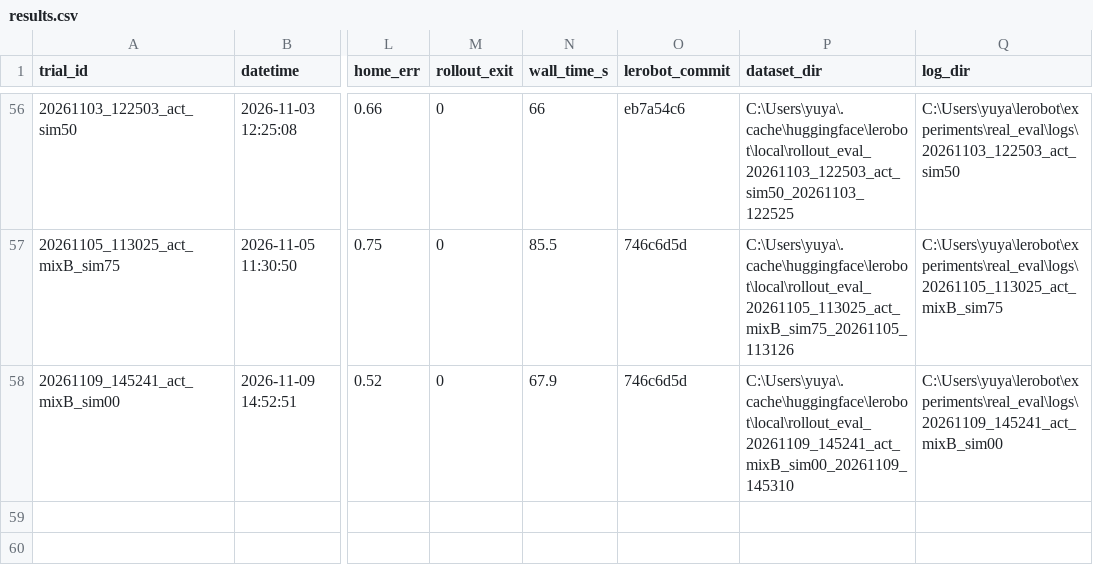
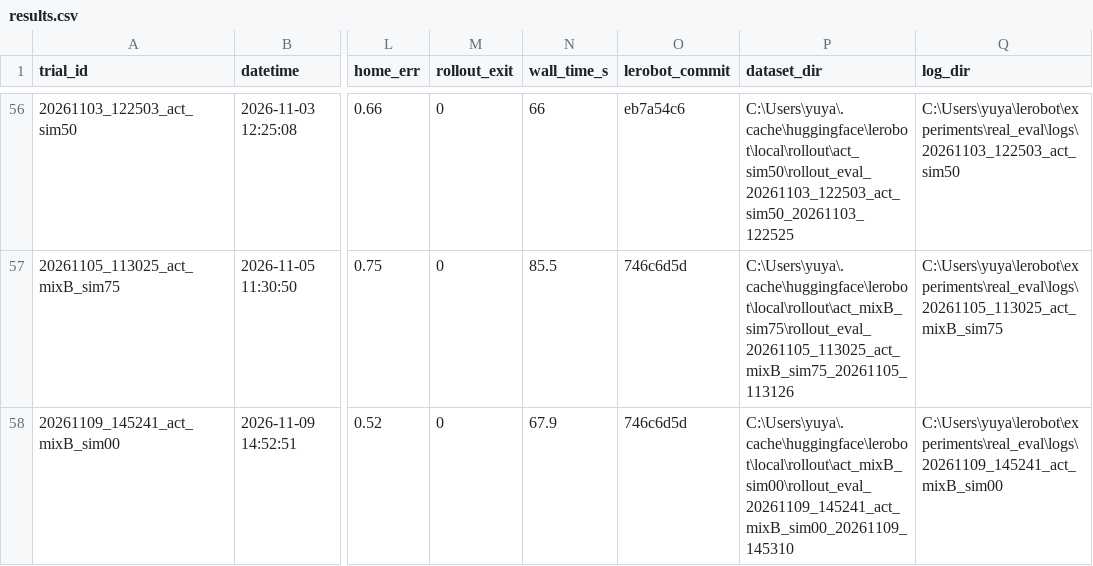
Before and after one commit to Ayuya1013/exp_robot, a CSV file: experiments/real_eval/results.csv, drawn as a sheet; only a part is shown, gaps mark what is left out; the diff covers the shown part only; the diff names each change by its address in the sheet, - before the commit and + after, or states it on an @@ line.

```diff
--- a/experiments/real_eval/results.csv
+++ b/experiments/real_eval/results.csv
-P56 (dataset_dir): C:\Users\yuya\.cache\huggingface\lerobot\local\rollout_eval_20261103_122503_act_sim50_20261103_122525
+P56 (dataset_dir): C:\Users\yuya\.cache\huggingface\lerobot\local\rollout\act_sim50\rollout_eval_20261103_122503_act_sim50_20261103_122525
-P57 (dataset_dir): C:\Users\yuya\.cache\huggingface\lerobot\local\rollout_eval_20261105_113025_act_mixB_sim75_20261105_113126
+P57 (dataset_dir): C:\Users\yuya\.cache\huggingface\lerobot\local\rollout\act_mixB_sim75\rollout_eval_20261105_113025_act_mixB_sim75_20261105_113126
-P58 (dataset_dir): C:\Users\yuya\.cache\huggingface\lerobot\local\rollout_eval_20261109_145241_act_mixB_sim00_20261109_145310
+P58 (dataset_dir): C:\Users\yuya\.cache\huggingface\lerobot\local\rollout\act_mixB_sim00\rollout_eval_20261109_145241_act_mixB_sim00_20261109_145310
```
Also changed, not shown: 54 edited cells elsewhere in this file, 8 other files.
